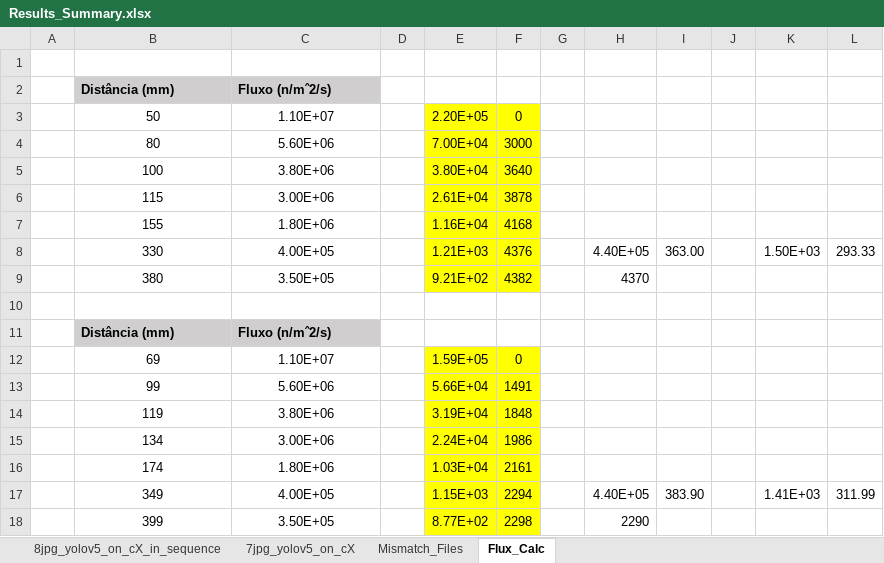
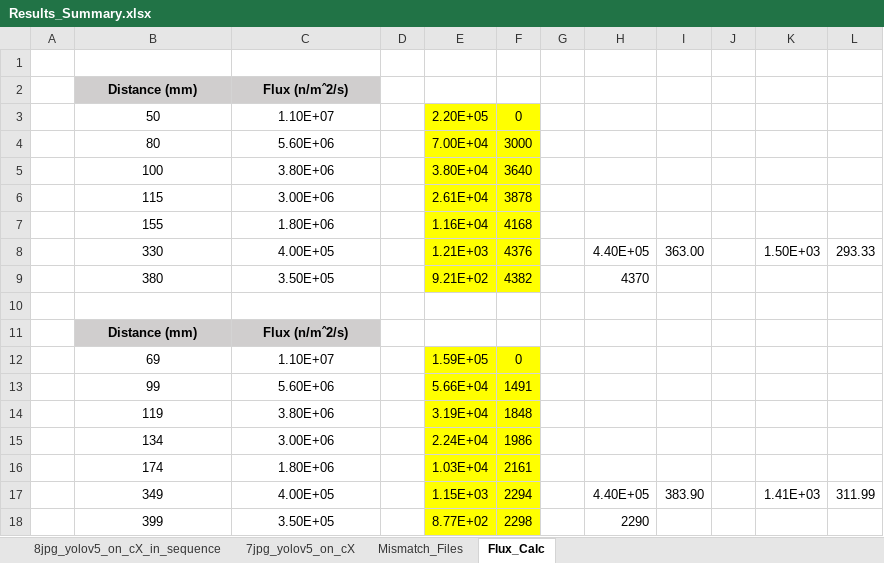
Before and after one commit to rafaelgaribotti/radiation_feb_22, an Excel workbook: Results_Summary.xlsx, sheet Flux_Calc, drawn as a sheet; values as stored, in another font and other column widths than the file's, no borders; the diff names each change by its address in the sheet, - before the commit and + after, or states it on an @@ line.

```diff
--- a/Results_Summary.xlsx (sheet Flux_Calc)
+++ b/Results_Summary.xlsx (sheet Flux_Calc)
-B2: Distância (mm)
+B2: Distance (mm)
-B2:C2 alignment: left
+B2:C2 alignment: center
-C2: Fluxo (n/mˆ2/s)
+C2: Flux (n/mˆ2/s)
-B11: Distância (mm)
+B11: Distance (mm)
-B11:C11 alignment: left
+B11:C11 alignment: center
-C11: Fluxo (n/mˆ2/s)
+C11: Flux (n/mˆ2/s)
```
Also changed, not shown: sheet 7jpg_yolov5_on_cX, sheet 8jpg_yolov5_on_cX_in_sequence, sheet Mismatch_Files, formulas that keep their value.
